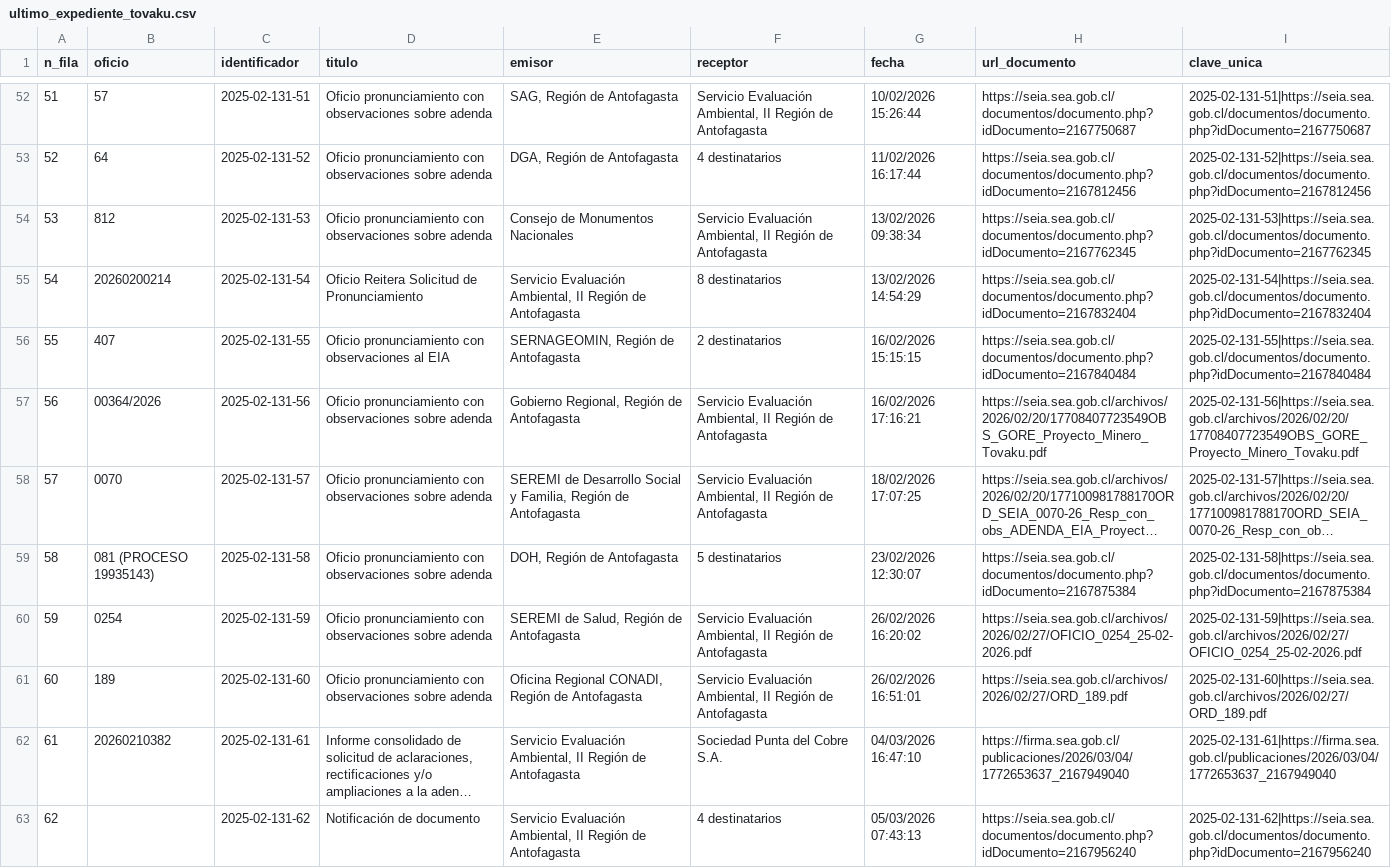
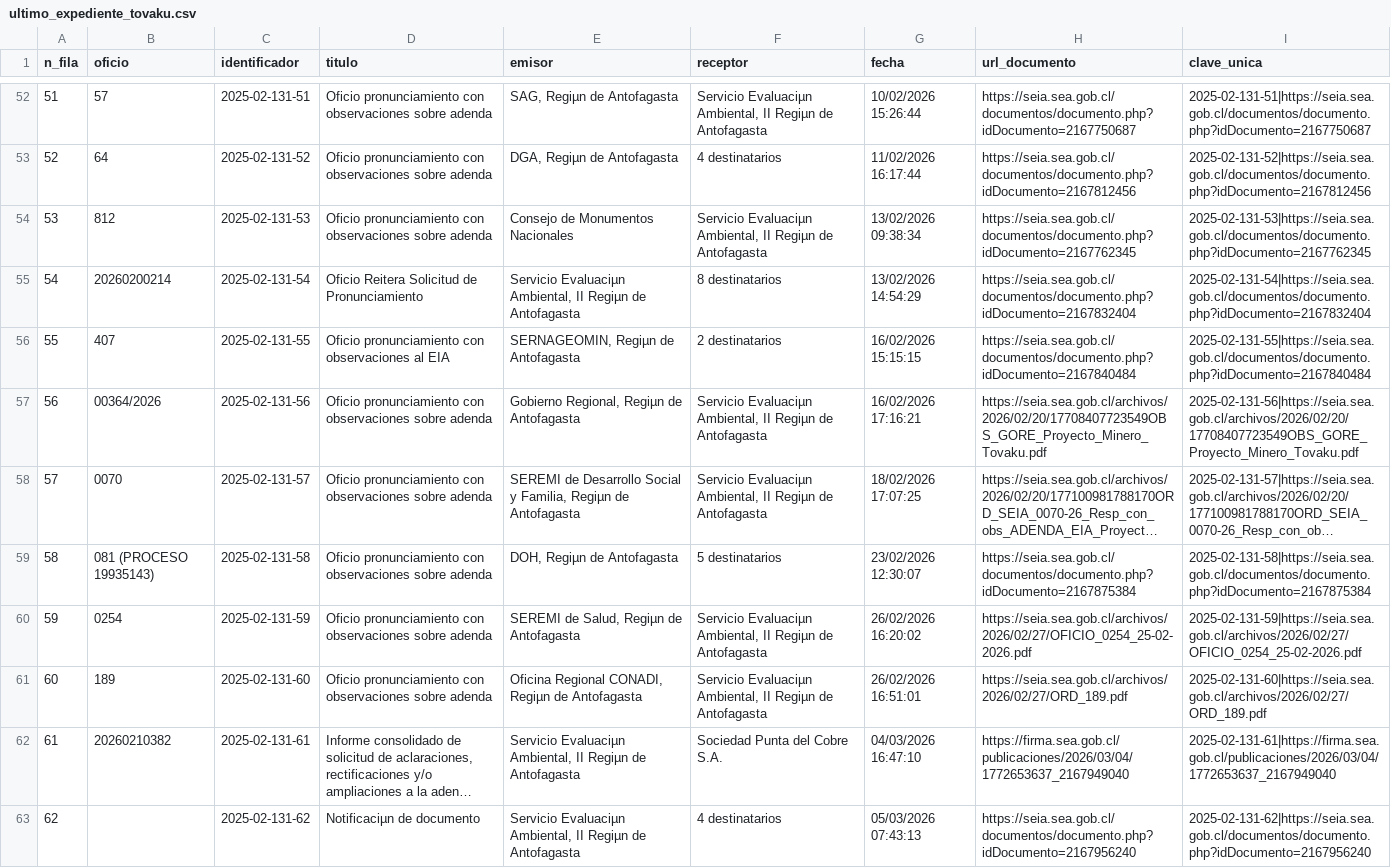
Before and after one commit to giraggio/alertascnx, a CSV file: ultimo_expediente_tovaku.csv, drawn as a sheet; only a part is shown, gaps mark what is left out; long unchanged cells end in …; the diff covers the shown part only; the diff names each change by its address in the sheet, - before the commit and + after, or states it on an @@ line.

```diff
--- a/ultimo_expediente_tovaku.csv
+++ b/ultimo_expediente_tovaku.csv
-E52 (emisor): SAG, Región de Antofagasta
+E52 (emisor): SAG, Regiµn de Antofagasta
-F52 (receptor): Servicio Evaluación Ambiental, II Región de Antofagasta
+F52 (receptor): Servicio Evaluaciµn Ambiental, II Regiµn de Antofagasta
-E53 (emisor): DGA, Región de Antofagasta
+E53 (emisor): DGA, Regiµn de Antofagasta
-F54 (receptor): Servicio Evaluación Ambiental, II Región de Antofagasta
+F54 (receptor): Servicio Evaluaciµn Ambiental, II Regiµn de Antofagasta
-E55 (emisor): Servicio Evaluación Ambiental, II Región de Antofagasta
+E55 (emisor): Servicio Evaluaciµn Ambiental, II Regiµn de Antofagasta
-E56 (emisor): SERNAGEOMIN, Región de Antofagasta
+E56 (emisor): SERNAGEOMIN, Regiµn de Antofagasta
-E57 (emisor): Gobierno Regional, Región de Antofagasta
+E57 (emisor): Gobierno Regional, Regiµn de Antofagasta
-F57:F58 (receptor): Servicio Evaluación Ambiental, II Región de Antofagasta
+F57:F58 (receptor): Servicio Evaluaciµn Ambiental, II Regiµn de Antofagasta
-E58 (emisor): …y Familia, Región de Antofagasta
+E58 (emisor): …y Familia, Regiµn de Antofagasta
-E59 (emisor): DOH, Región de Antofagasta
+E59 (emisor): DOH, Regiµn de Antofagasta
-E60 (emisor): SEREMI de Salud, Región de Antofagasta
+E60 (emisor): SEREMI de Salud, Regiµn de Antofagasta
-F60:F61 (receptor): Servicio Evaluación Ambiental, II Región de Antofagasta
+F60:F61 (receptor): Servicio Evaluaciµn Ambiental, II Regiµn de Antofagasta
-E61 (emisor): …Regional CONADI, Región de Antofagasta
+E61 (emisor): …Regional CONADI, Regiµn de Antofagasta
-E62:E63 (emisor): Servicio Evaluación Ambiental, II Región de Antofagasta
+E62:E63 (emisor): Servicio Evaluaciµn Ambiental, II Regiµn de Antofagasta
-D63 (titulo): Notificación de documento
+D63 (titulo): Notificaciµn de documento
```
Also changed, not shown: 1 added row and 97 edited cells elsewhere in this file.
